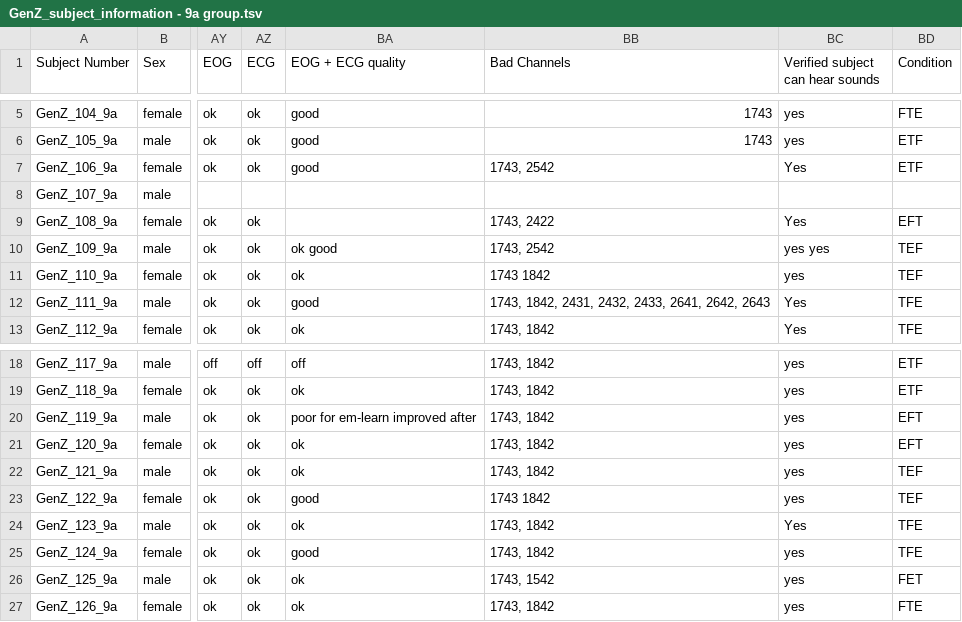
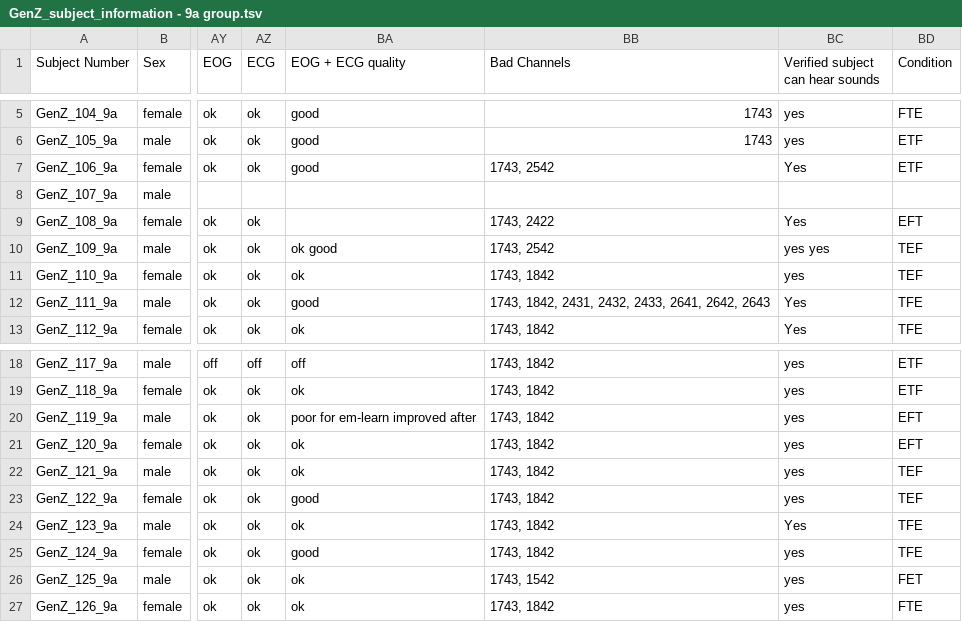
Before and after one commit to larsoner/genz-1, a TSV file: static/GenZ_subject_information - 9a group.tsv, drawn as a sheet; only a part is shown, gaps mark what is left out; the diff names each change by its address in the sheet, - before the commit and + after, or states it on an @@ line.

```diff
--- a/static/GenZ_subject_information - 9a group.tsv
+++ b/static/GenZ_subject_information - 9a group.tsv
-BB11 (Bad Channels): 1743 1842
+BB11 (Bad Channels): 1743, 1842
-BB23 (Bad Channels): 1743 1842
+BB23 (Bad Channels): 1743, 1842
```
Also changed, not shown: static/picks.tsv, 6 other files.
